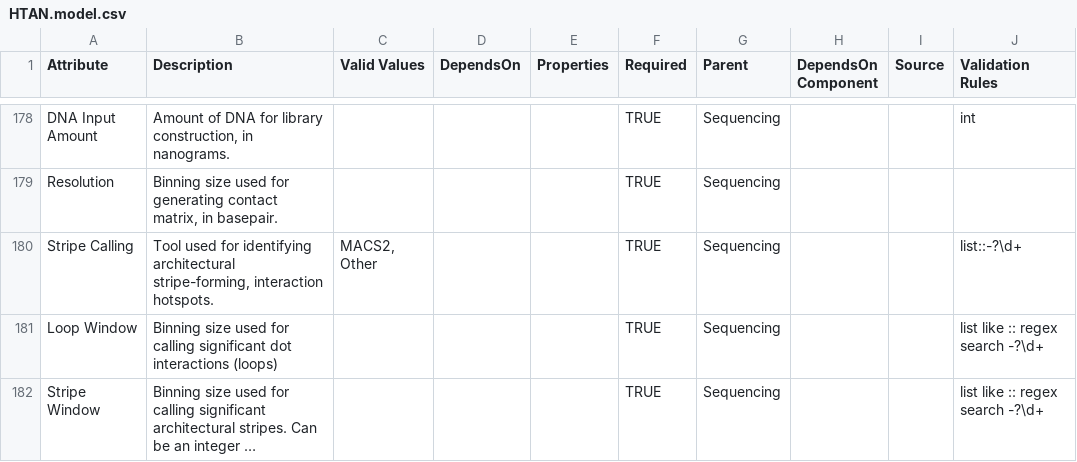
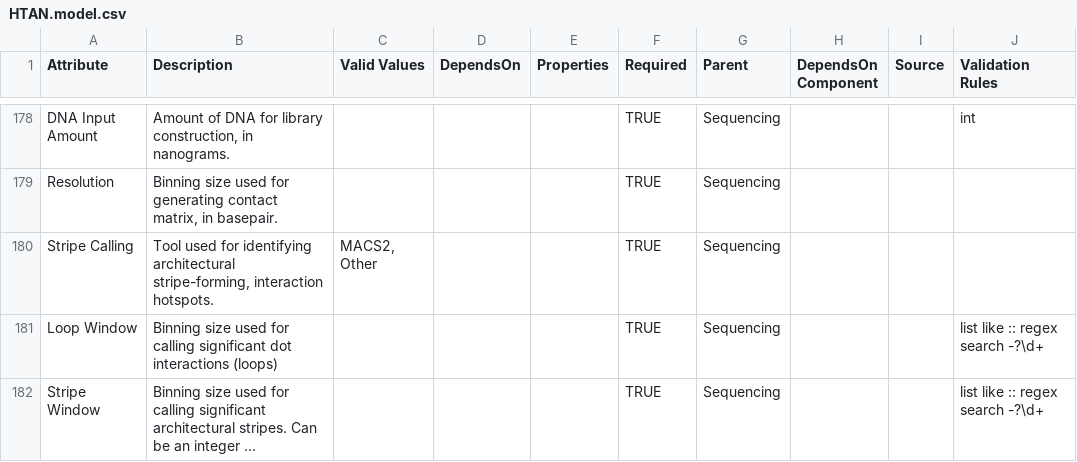
Before and after one commit to ncihtan/data-models, a CSV file: HTAN.model.csv, drawn as a sheet; only a part is shown, gaps mark what is left out; long unchanged cells end in ….

Commit message:
Remove stripe calling validation rule

```diff
--- a/HTAN.model.csv
+++ b/HTAN.model.csv
@@ -179,3 +179,3 @@ DNA Input Amount,"Amount of DNA for library construction, in nanograms.",,,,TRUE
 Resolution,"Binning size used for generating contact matrix, in basepair.",,,,TRUE,Sequencing,,,
-Stripe Calling,"Tool used for identifying architectural stripe-forming, interaction hotspots.","MACS2, Other",,,TRUE,Sequencing,,,list::-?\d+
+Stripe Calling,"Tool used for identifying architectural stripe-forming, interaction hotspots.","MACS2, Other",,,TRUE,Sequencing,,,
 Loop Window,Binning size used for calling significant dot interactions (loops),,,,TRUE,Sequencing,,,list like :: regex search -?\d+
```
